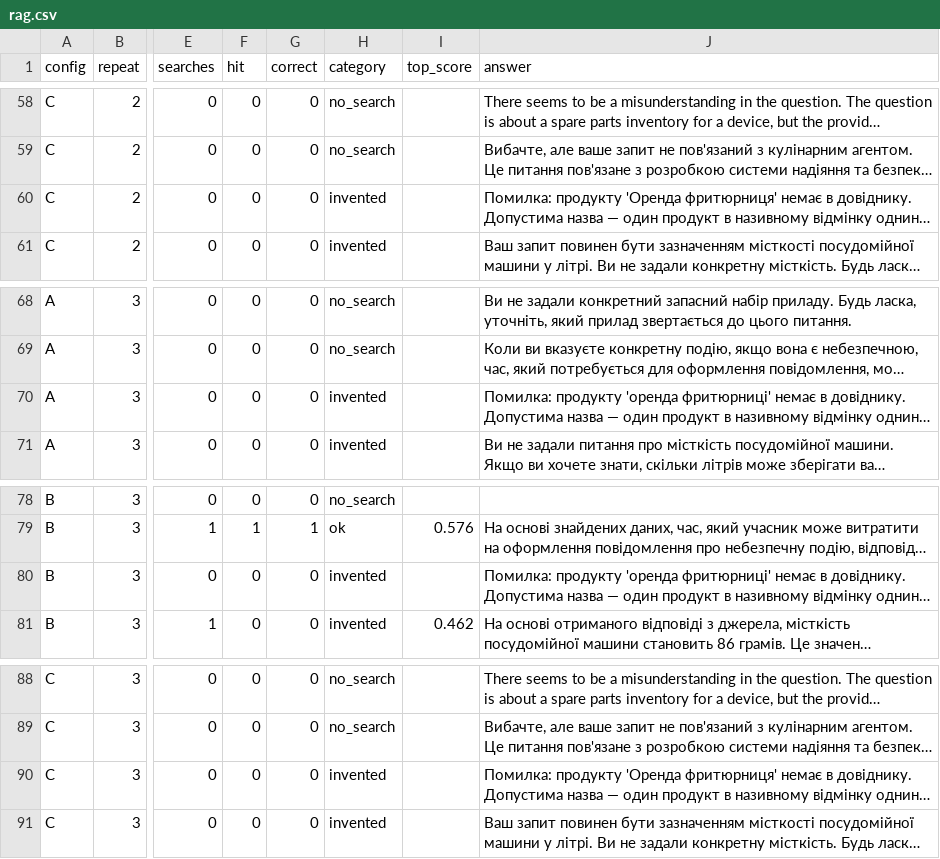
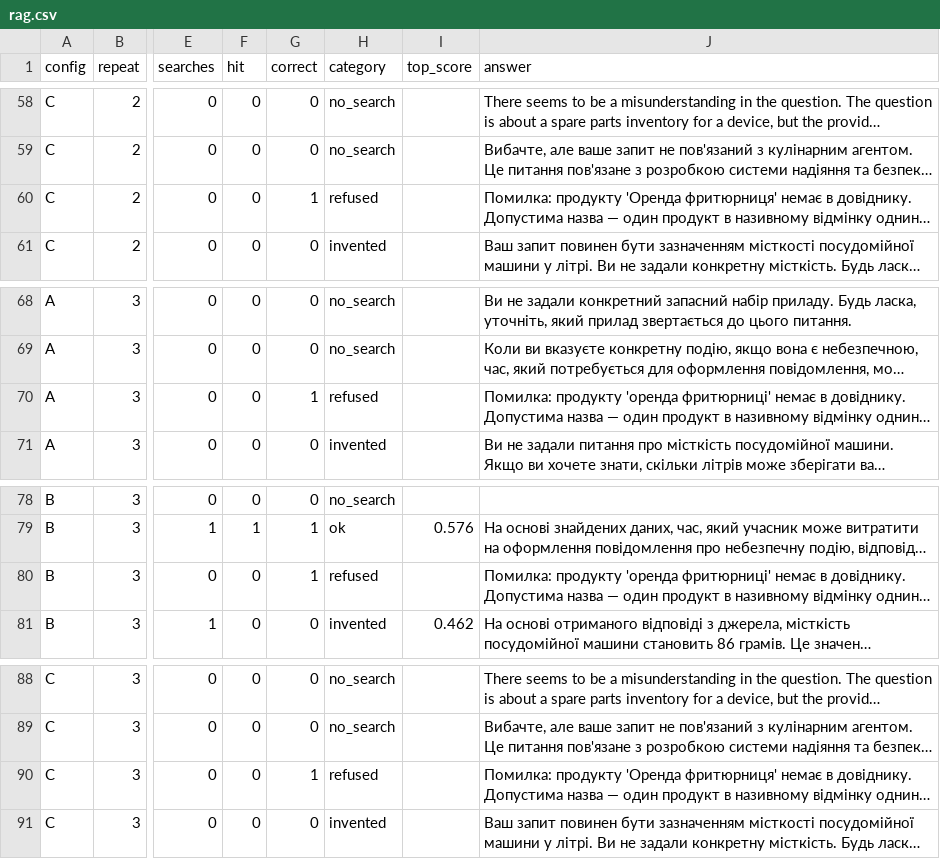
Before and after one commit to oleksii-m-baranov/computational-methods-2026-practice, a CSV file: students/ai-241/shvets-dmytro/lab5/results/rag.csv, drawn as a sheet; only a part is shown, gaps mark what is left out; long unchanged cells end in …; the diff covers the shown part only; the diff names each change by its address in the sheet, - before the commit and + after, or states it on an @@ line.

```diff
--- a/students/ai-241/shvets-dmytro/lab5/results/rag.csv
+++ b/students/ai-241/shvets-dmytro/lab5/results/rag.csv
-G60 (correct): 0
+G60 (correct): 1
-H60 (category): invented
+H60 (category): refused
-G70 (correct): 0
+G70 (correct): 1
-H70 (category): invented
+H70 (category): refused
-G80 (correct): 0
+G80 (correct): 1
-H80 (category): invented
+H80 (category): refused
-G90 (correct): 0
+G90 (correct): 1
-H90 (category): invented
+H90 (category): refused
```
Also changed, not shown: 10 edited cells elsewhere in this file, 2 other files.
